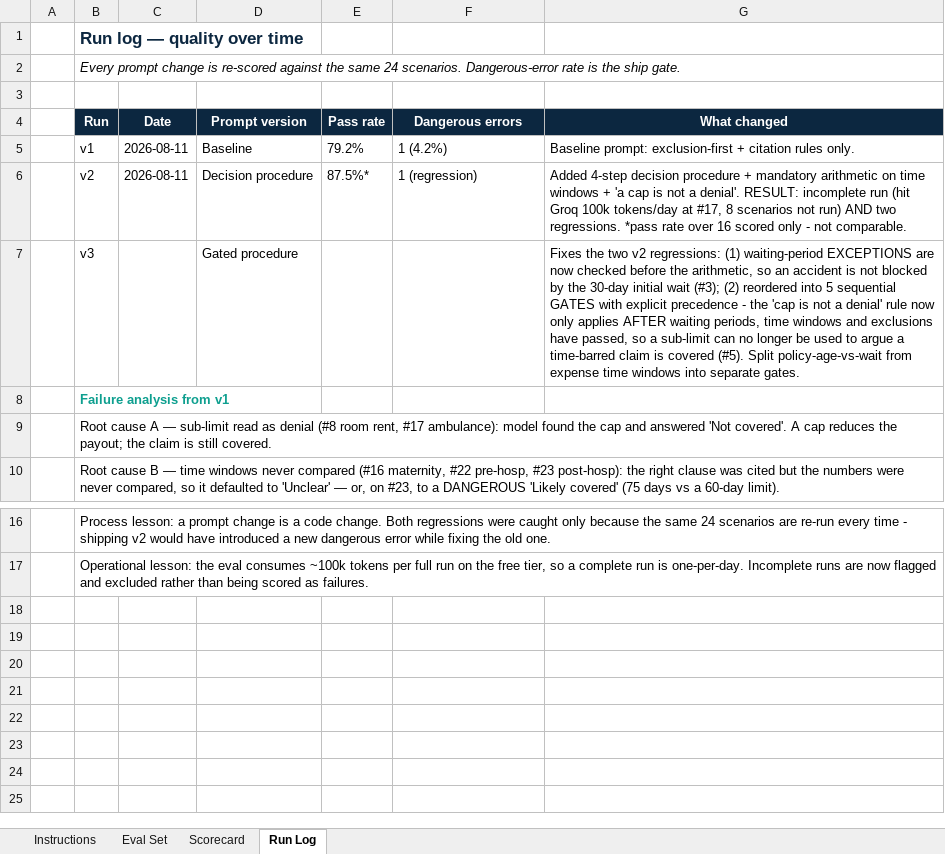
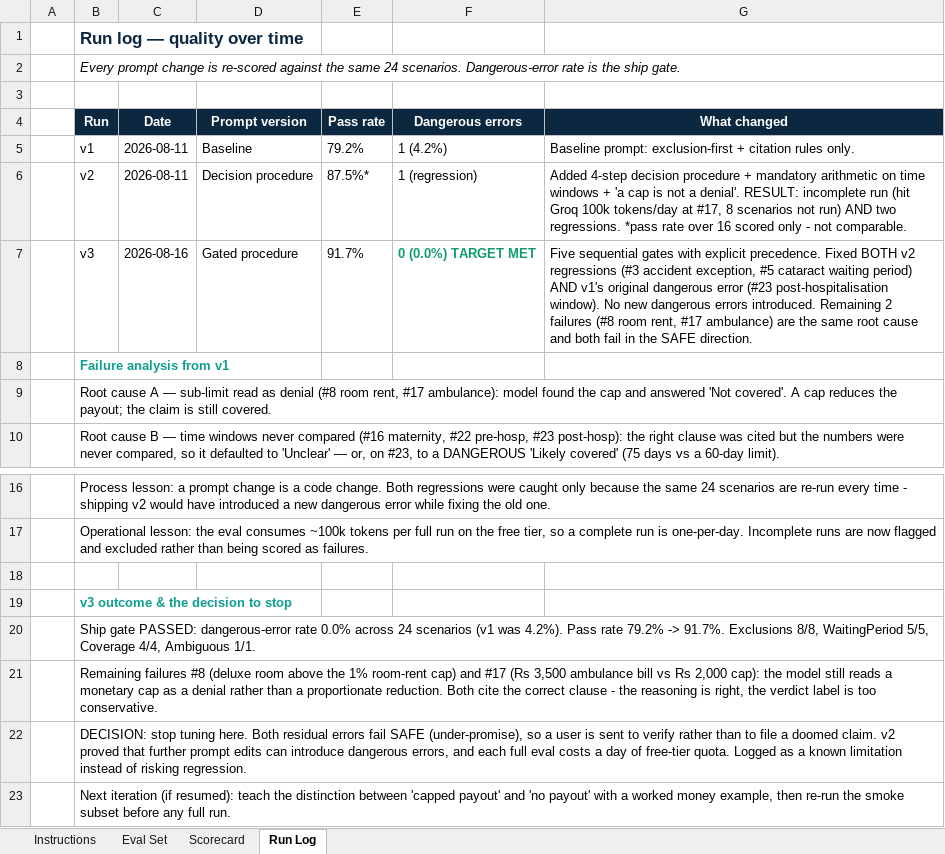
Before and after one commit to dhairya1411/Policylens, an Excel workbook: eval/PolicyLens_Eval_Set.xlsx, sheet Run Log, drawn as a sheet; only a part is shown, gaps mark what is left out; values as stored, in another font and other column widths than the file's, no borders; the diff names each change by its address in the sheet, - before the commit and + after, or states it on an @@ line.

Commit message:
v3 eval results: 91.7% pass, 0 dangerous errors

```diff
--- a/eval/PolicyLens_Eval_Set.xlsx (sheet Run Log)
+++ b/eval/PolicyLens_Eval_Set.xlsx (sheet Run Log)
-C7 (Date): (empty)
+C7 (Date): 2026-08-16
-E7 (Pass rate): (empty)
+E7 (Pass rate): 91.7%
-F7 (Dangerous errors): (empty)
+F7 (Dangerous errors): 0 (0.0%) TARGET MET
-G7 (What changed): Fixes the two v2 regressions: (1) waiting-period EXCEPTIONS are now checked before the arithmetic, so an accident is not blocked by the 30-day initial wait (#3); (2) reordered into 5 sequential GATES with explicit precedence - the 'cap is not a denial' rule now only applies AFTER waiting periods, time windows and exclusions have passed, so a sub-limit can no longer be used to argue a time-barred claim is covered (#5). Split policy-age-vs-wait from expense time windows into separate gates.
+G7 (What changed): Five sequential gates with explicit precedence. Fixed BOTH v2 regressions (#3 accident exception, #5 cataract waiting period) AND v1's original dangerous error (#23 post-hospitalisation window). No new dangerous errors introduced. Remaining 2 failures (#8 room rent, #17 ambulance) are the same root cause and both fail in the SAFE direction.
+row 18: (empty)
+row 19:  | v3 outcome & the decision to stop
+row 20:  | Ship gate PASSED: dangerous-error rate 0.0% across 24 scenarios (v1 was 4.2%). Pass rate 79.2% -> 91.7%. Exclusions 8/8, WaitingPeriod 5/5, Coverage 4/4, Ambiguous 1/1.
+row 21:  | Remaining failures #8 (deluxe room above the 1% room-rent cap) and #17 (Rs 3,500 ambulance bill vs Rs 2,000 cap): the model still reads a monetary cap as a denial rather than a proportionate reduction. Both cite the correct clause - the reasoning is right, the verdict label is too conservative.
+row 22:  | DECISION: stop tuning here. Both residual errors fail SAFE (under-promise), so a user is sent to verify rather than to file a doomed claim. v2 proved that further prompt edits can introduce dangerous errors, and each full eval costs a day of free-tier quota. Logged as a known limitation instead of risking regression.
+row 23:  | Next iteration (if resumed): teach the distinction between 'capped payout' and 'no payout' with a worked money example, then re-run the smoke subset before any full run.
```
Also changed, not shown: sheet Eval Set, sheet Scorecard, 5 other files.
